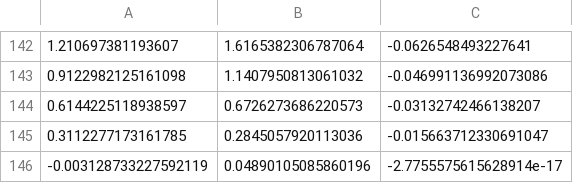
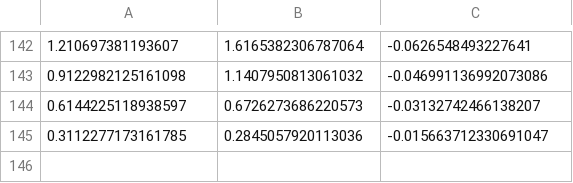
Before and after one commit to Ingrit-24/RobotCar, a CSV file: data/route.csv, drawn as a sheet; only a part is shown, gaps mark what is left out; the diff names each change by its address in the sheet, - before the commit and + after, or states it on an @@ line.

```diff
--- a/data/route.csv
+++ b/data/route.csv
-row 146: -0.003128733227592119 | 0.04890105085860196 | -2.7755575615628914e-17
```
Also changed, not shown: data/advance.csv, 2 other files.
